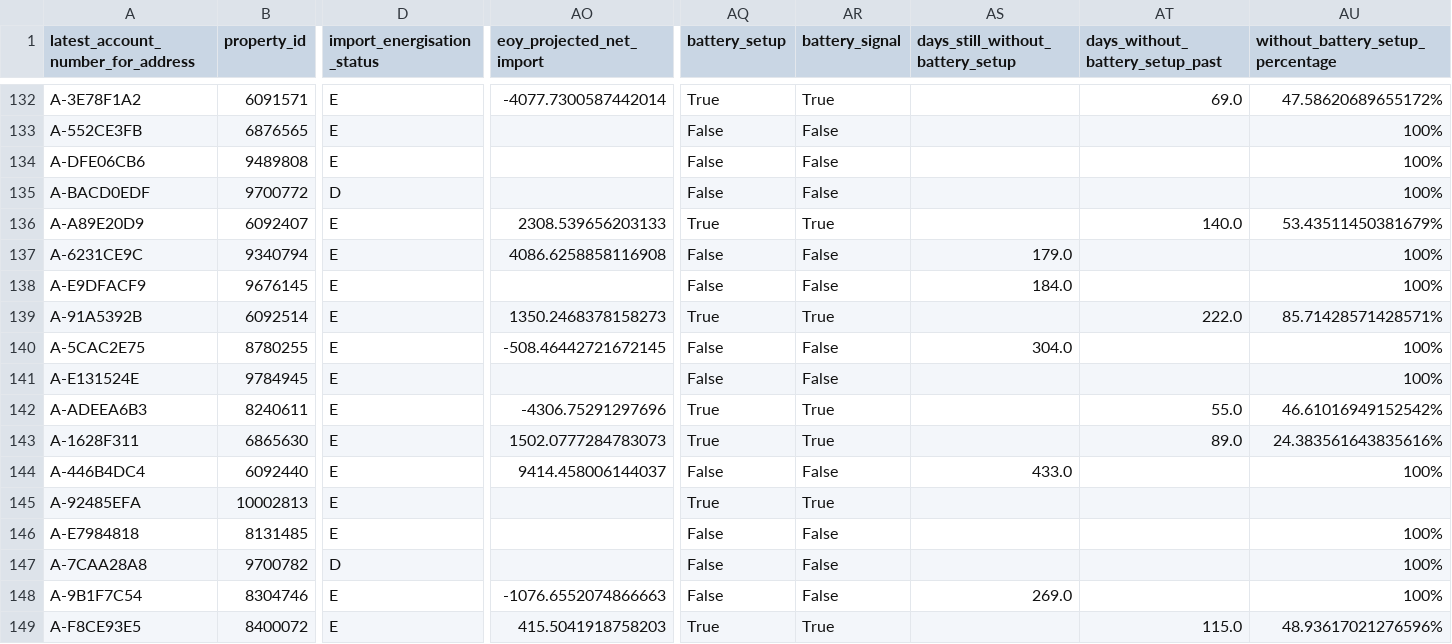
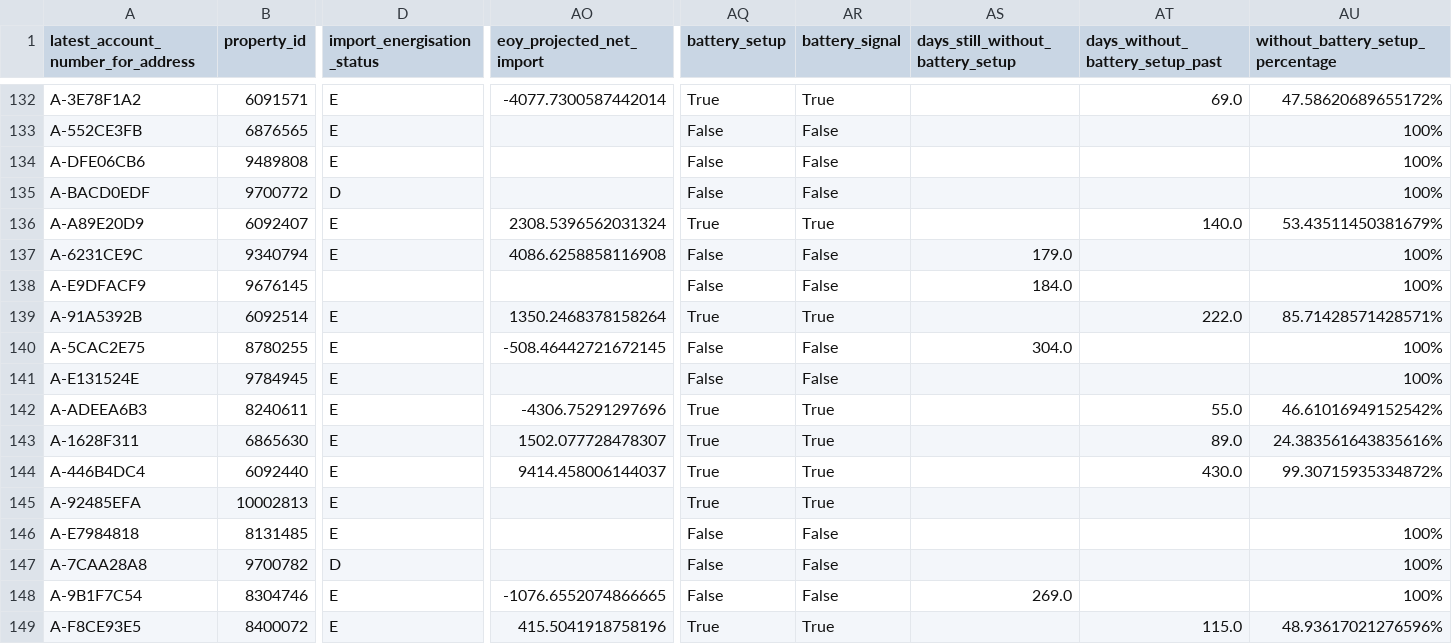
Before and after one commit to clarabushman/zero_bills_team_tracker, a CSV file: public/data.csv, drawn as a sheet; only a part is shown, gaps mark what is left out; the diff covers the shown part only; the diff names each change by its address in the sheet, - before the commit and + after, or states it on an @@ line.

Commit message:
Automated daily data update from Databricks

```diff
--- a/public/data.csv
+++ b/public/data.csv
-AO136 (eoy_projected_net_import): 2308.539656203133
+AO136 (eoy_projected_net_import): 2308.5396562031324
-D138 (import_energisation_status): E
+D138 (import_energisation_status): (empty)
-AO139 (eoy_projected_net_import): 1350.2468378158273
+AO139 (eoy_projected_net_import): 1350.2468378158264
-AO143 (eoy_projected_net_import): 1502.0777284783073
+AO143 (eoy_projected_net_import): 1502.077728478307
-AQ144 (battery_setup): False
+AQ144 (battery_setup): True
-AR144 (battery_signal): False
+AR144 (battery_signal): True
-AS144 (days_still_without_battery_setup): 433.0
+AS144 (days_still_without_battery_setup): (empty)
-AT144 (days_without_battery_setup_past): (empty)
+AT144 (days_without_battery_setup_past): 430.0
-AU144 (without_battery_setup_percentage): 100%
+AU144 (without_battery_setup_percentage): 99.30715935334872%
-AO148 (eoy_projected_net_import): -1076.6552074866663
+AO148 (eoy_projected_net_import): -1076.6552074866665
-AO149 (eoy_projected_net_import): 415.5041918758203
+AO149 (eoy_projected_net_import): 415.5041918758196
```
Also changed, not shown: 97 edited cells elsewhere in this file.
